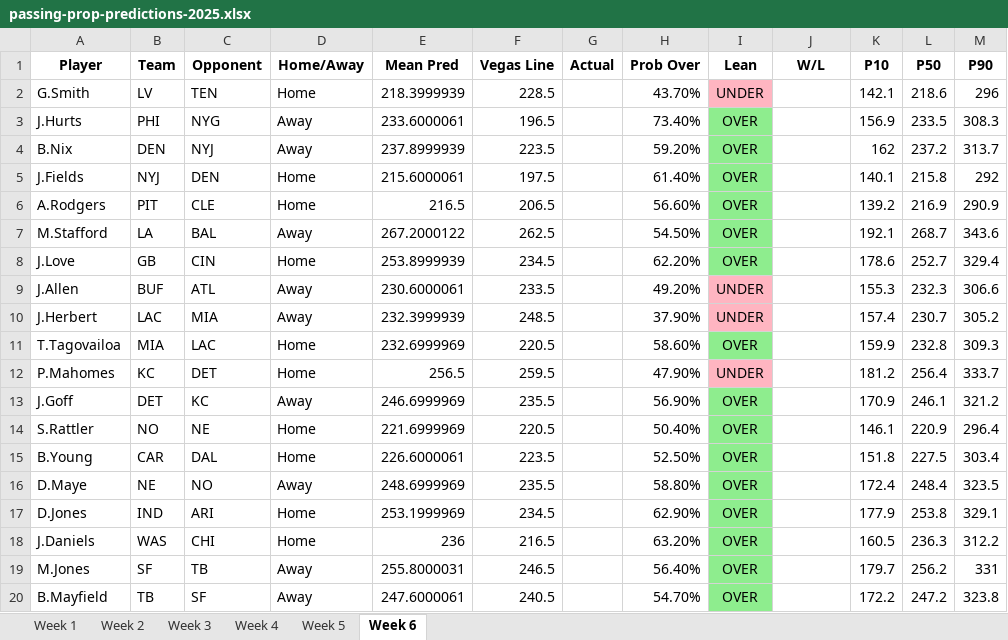
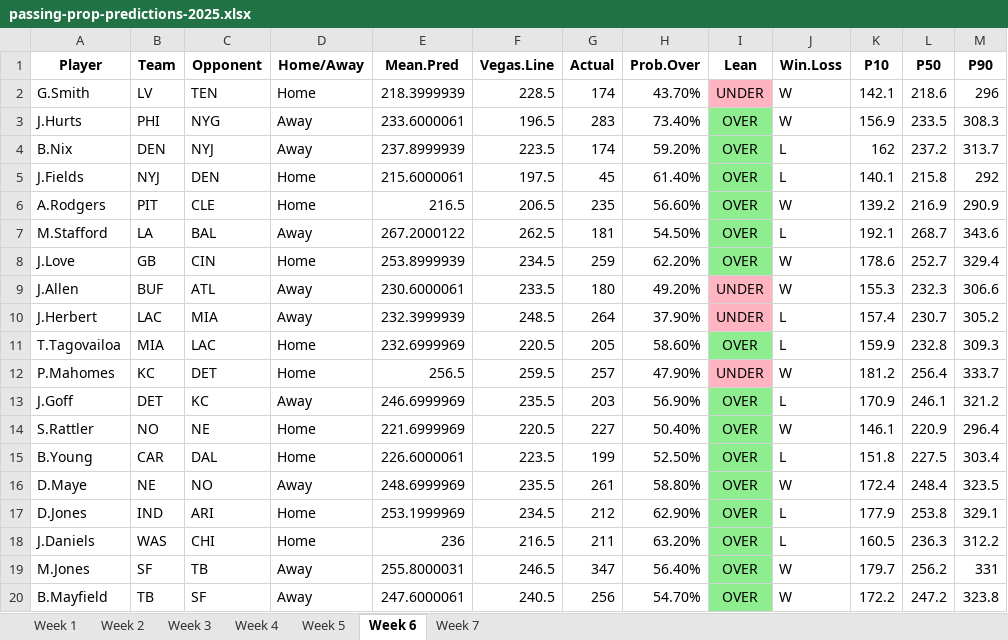
Before and after one commit to Dylan-Pettinelli/nfl-passing-predictor, an Excel workbook: data/passing-prop-predictions-2025.xlsx, sheet Week 6, drawn as a sheet; only a part is shown; values as stored, in another font and other column widths than the file's, no borders; the diff covers the shown part only; the diff names each change by its address in the sheet, - before the commit and + after, or states it on an @@ line.

```diff
--- a/data/passing-prop-predictions-2025.xlsx (sheet Week 6)
+++ b/data/passing-prop-predictions-2025.xlsx (sheet Week 6)
+sheet tab: Week 7
-E1: Mean Pred
+E1: Mean.Pred
-F1: Vegas Line
+F1: Vegas.Line
-H1: Prob Over
+H1: Prob.Over
-J1: W/L
+J1: Win.Loss
-G2 (Actual): (empty)
+G2 (Actual): 174
-J2:J3 (Win.Loss): (empty)
+J2:J3 (Win.Loss): W
-G3 (Actual): (empty)
+G3 (Actual): 283
-G4 (Actual): (empty)
+G4 (Actual): 174
-J4:J5 (Win.Loss): (empty)
+J4:J5 (Win.Loss): L
-G5 (Actual): (empty)
+G5 (Actual): 45
-G6 (Actual): (empty)
+G6 (Actual): 235
-J6 (Win.Loss): (empty)
+J6 (Win.Loss): W
-G7 (Actual): (empty)
+G7 (Actual): 181
-J7 (Win.Loss): (empty)
+J7 (Win.Loss): L
-G8 (Actual): (empty)
+G8 (Actual): 259
-J8:J9 (Win.Loss): (empty)
+J8:J9 (Win.Loss): W
-G9 (Actual): (empty)
+G9 (Actual): 180
-G10 (Actual): (empty)
+G10 (Actual): 264
-J10:J11 (Win.Loss): (empty)
+J10:J11 (Win.Loss): L
-G11 (Actual): (empty)
+G11 (Actual): 205
-G12 (Actual): (empty)
+G12 (Actual): 257
-J12 (Win.Loss): (empty)
+J12 (Win.Loss): W
-G13 (Actual): (empty)
+G13 (Actual): 203
-J13 (Win.Loss): (empty)
+J13 (Win.Loss): L
-G14 (Actual): (empty)
+G14 (Actual): 227
-J14 (Win.Loss): (empty)
+J14 (Win.Loss): W
-G15 (Actual): (empty)
+G15 (Actual): 199
-J15 (Win.Loss): (empty)
+J15 (Win.Loss): L
-G16 (Actual): (empty)
+G16 (Actual): 261
-J16 (Win.Loss): (empty)
+J16 (Win.Loss): W
-G17 (Actual): (empty)
+G17 (Actual): 212
-J17:J18 (Win.Loss): (empty)
+J17:J18 (Win.Loss): L
-G18 (Actual): (empty)
+G18 (Actual): 211
-G19 (Actual): (empty)
+G19 (Actual): 347
-J19:J20 (Win.Loss): (empty)
+J19:J20 (Win.Loss): W
-G20 (Actual): (empty)
+G20 (Actual): 256
```
Also changed, not shown: 10 edited cells elsewhere in this sheet, charts or pictures, data/bets-and-clv.xlsx, 19 other files.
